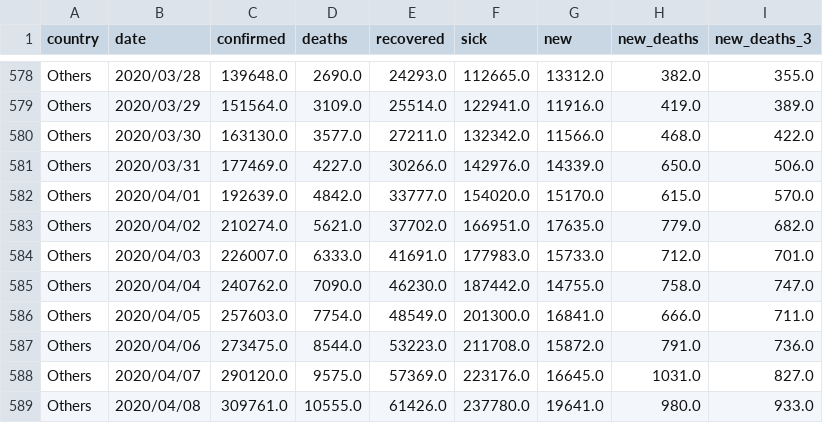
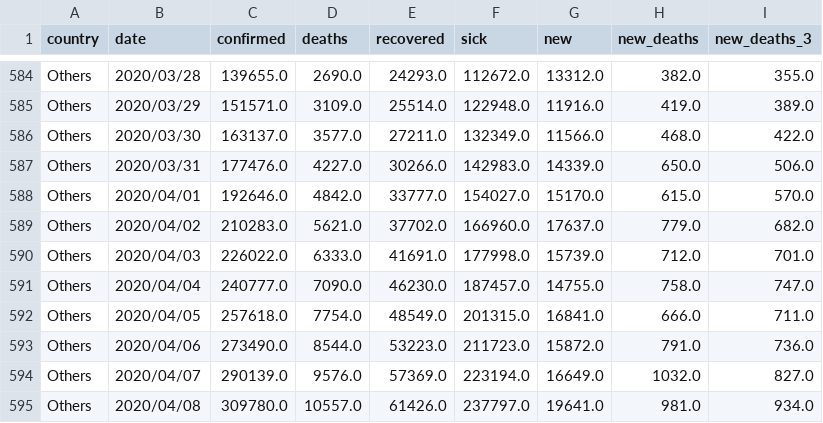
Before and after one commit to Cohhort/Covid19, a CSV file: public/data/brutes.csv, drawn as a sheet; only a part is shown, gaps mark what is left out; addresses are those after the commit; the diff covers the shown part only; the diff names each change by its address in the sheet, - before the commit and + after, or states it on an @@ line.

```diff
--- a/public/data/brutes.csv
+++ b/public/data/brutes.csv
-C584 (confirmed): 139648.0
+C584 (confirmed): 139655.0
-F584 (sick): 112665.0
+F584 (sick): 112672.0
-C585 (confirmed): 151564.0
+C585 (confirmed): 151571.0
-F585 (sick): 122941.0
+F585 (sick): 122948.0
-C586 (confirmed): 163130.0
+C586 (confirmed): 163137.0
-F586 (sick): 132342.0
+F586 (sick): 132349.0
-C587 (confirmed): 177469.0
+C587 (confirmed): 177476.0
-F587 (sick): 142976.0
+F587 (sick): 142983.0
-C588 (confirmed): 192639.0
+C588 (confirmed): 192646.0
-F588 (sick): 154020.0
+F588 (sick): 154027.0
-C589 (confirmed): 210274.0
+C589 (confirmed): 210283.0
-F589 (sick): 166951.0
+F589 (sick): 166960.0
-G589 (new): 17635.0
+G589 (new): 17637.0
-C590 (confirmed): 226007.0
+C590 (confirmed): 226022.0
-F590 (sick): 177983.0
+F590 (sick): 177998.0
-G590 (new): 15733.0
+G590 (new): 15739.0
-C591 (confirmed): 240762.0
+C591 (confirmed): 240777.0
-F591 (sick): 187442.0
+F591 (sick): 187457.0
-C592 (confirmed): 257603.0
+C592 (confirmed): 257618.0
-F592 (sick): 201300.0
+F592 (sick): 201315.0
-C593 (confirmed): 273475.0
+C593 (confirmed): 273490.0
-F593 (sick): 211708.0
+F593 (sick): 211723.0
-C594 (confirmed): 290120.0
+C594 (confirmed): 290139.0
-D594 (deaths): 9575.0
+D594 (deaths): 9576.0
-F594 (sick): 223176.0
+F594 (sick): 223194.0
-G594 (new): 16645.0
+G594 (new): 16649.0
-H594 (new_deaths): 1031.0
+H594 (new_deaths): 1032.0
-C595 (confirmed): 309761.0
+C595 (confirmed): 309780.0
-D595 (deaths): 10555.0
+D595 (deaths): 10557.0
-F595 (sick): 237780.0
+F595 (sick): 237797.0
-H595 (new_deaths): 980.0
+H595 (new_deaths): 981.0
-I595 (new_deaths_3): 933.0
+I595 (new_deaths_3): 934.0
```
Also changed, not shown: 11 added rows and 58 edited cells elsewhere in this file, public/data/mains_enrichis.csv, 2 other files.
